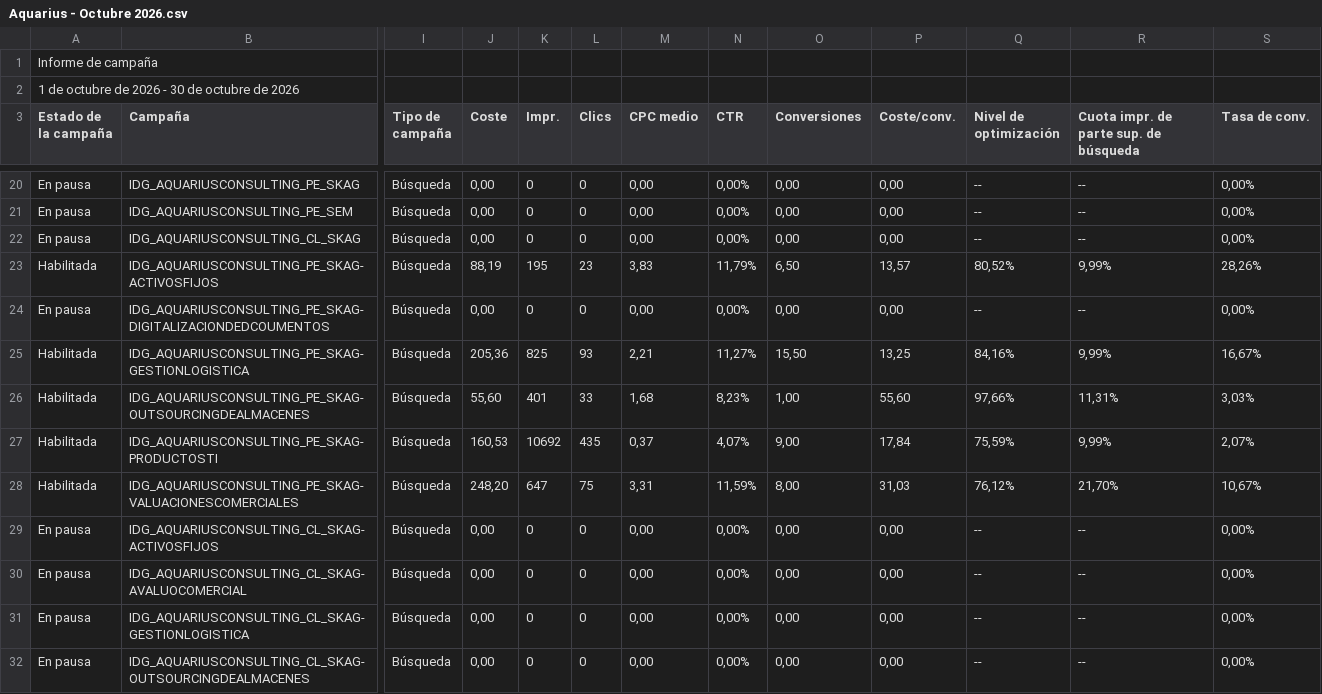
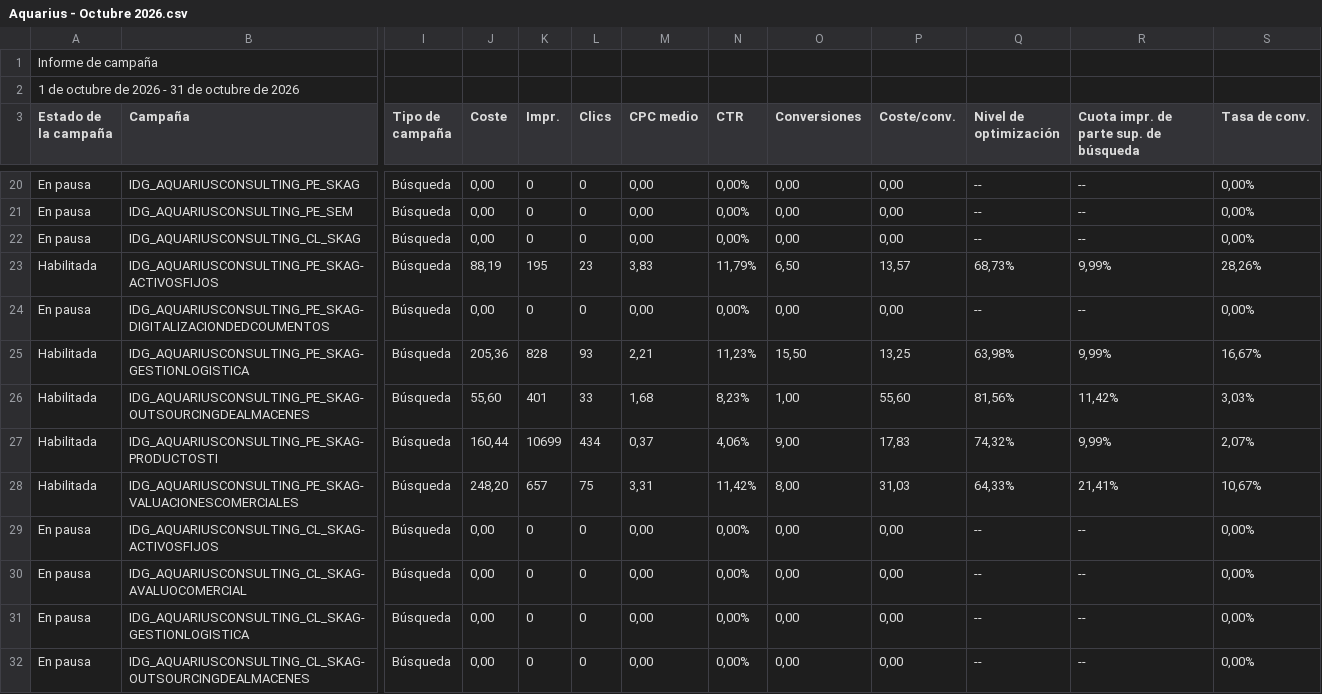
Before and after one commit to jorgeluis666/objetivos-Aquarius, a CSV file: data/csv-backups/drive/Aquarius - Octubre 2026.csv, drawn as a sheet; only a part is shown, gaps mark what is left out; the diff covers the shown part only; the diff names each change by its address in the sheet, - before the commit and + after, or states it on an @@ line.

```diff
--- a/data/csv-backups/drive/Aquarius - Octubre 2026.csv
+++ b/data/csv-backups/drive/Aquarius - Octubre 2026.csv
-A2 (Estado de la campaña): 1 de octubre de 2026 - 30 de octubre de 2026
+A2 (Estado de la campaña): 1 de octubre de 2026 - 31 de octubre de 2026
-Q23 (Nivel de optimización): 80,52%
+Q23 (Nivel de optimización): 68,73%
-K25 (Impr.): 825
+K25 (Impr.): 828
-N25 (CTR): 11,27%
+N25 (CTR): 11,23%
-Q25 (Nivel de optimización): 84,16%
+Q25 (Nivel de optimización): 63,98%
-Q26 (Nivel de optimización): 97,66%
+Q26 (Nivel de optimización): 81,56%
-R26: 11,31%
+R26: 11,42%
-J27 (Coste): 160,53
+J27 (Coste): 160,44
-K27 (Impr.): 10692
+K27 (Impr.): 10699
-L27 (Clics): 435
+L27 (Clics): 434
-N27 (CTR): 4,07%
+N27 (CTR): 4,06%
-P27 (Coste/conv.): 17,84
+P27 (Coste/conv.): 17,83
-Q27 (Nivel de optimización): 75,59%
+Q27 (Nivel de optimización): 74,32%
-K28 (Impr.): 647
+K28 (Impr.): 657
-N28 (CTR): 11,59%
+N28 (CTR): 11,42%
-Q28 (Nivel de optimización): 76,12%
+Q28 (Nivel de optimización): 64,33%
-R28: 21,70%
+R28: 21,41%
```
Also changed, not shown: 15 edited cells elsewhere in this file, data/csv-backups/keywords/Aquarius KW octubre 2026.csv, 5 other files.
